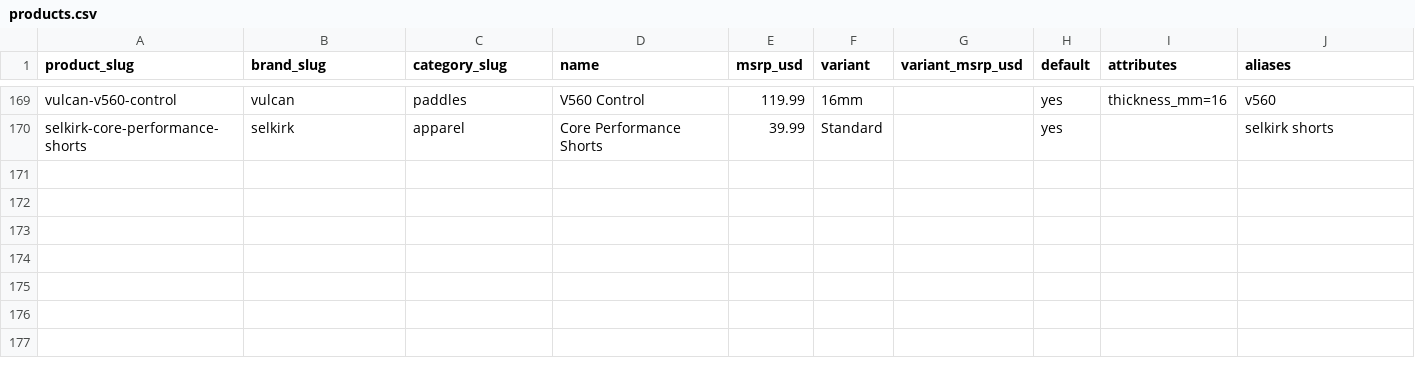
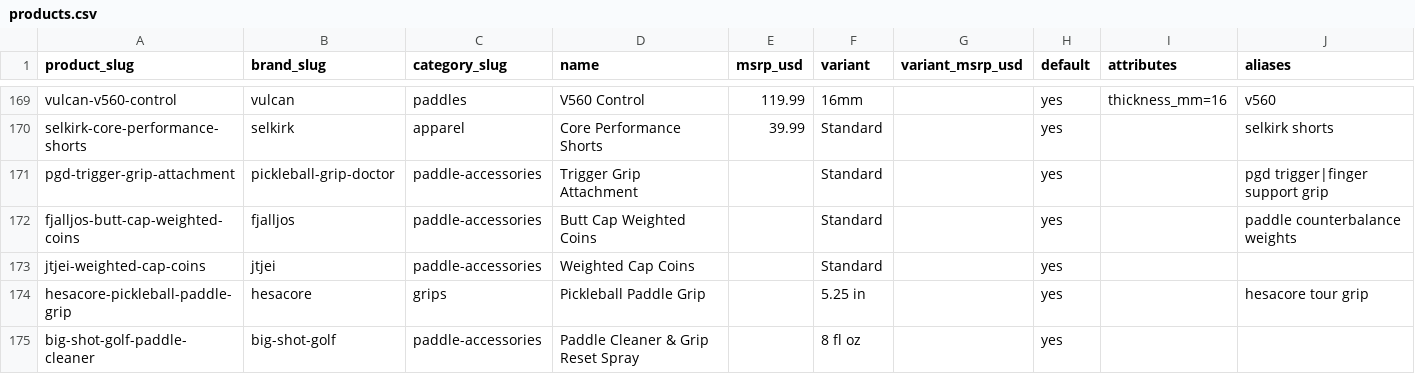
Before and after one commit to jd-innovations/pickledeals, a CSV file: supabase/seed/catalog/products.csv, drawn as a sheet; only a part is shown, gaps mark what is left out.

```diff
--- a/supabase/seed/catalog/products.csv
+++ b/supabase/seed/catalog/products.csv
@@ -170 +170,6 @@ vulcan-v560-control,vulcan,paddles,V560 Control,119.99,16mm,,yes,thickness_mm=16
 selkirk-core-performance-shorts,selkirk,apparel,Core Performance Shorts,39.99,Standard,,yes,,selkirk shorts
+pgd-trigger-grip-attachment,pickleball-grip-doctor,paddle-accessories,Trigger Grip Attachment,,Standard,,yes,,pgd trigger|finger support grip
+fjalljos-butt-cap-weighted-coins,fjalljos,paddle-accessories,Butt Cap Weighted Coins,,Standard,,yes,,paddle counterbalance weights
+jtjei-weighted-cap-coins,jtjei,paddle-accessories,Weighted Cap Coins,,Standard,,yes,,
+hesacore-pickleball-paddle-grip,hesacore,grips,Pickleball Paddle Grip,,5.25 in,,yes,,hesacore tour grip
+big-shot-golf-paddle-cleaner,big-shot-golf,paddle-accessories,Paddle Cleaner & Grip Reset Spray,,8 fl oz,,yes,,
```
Also changed, not shown: supabase/seed/catalog/brands.csv, supabase/seed/dev/offers.csv, 3 other files.
